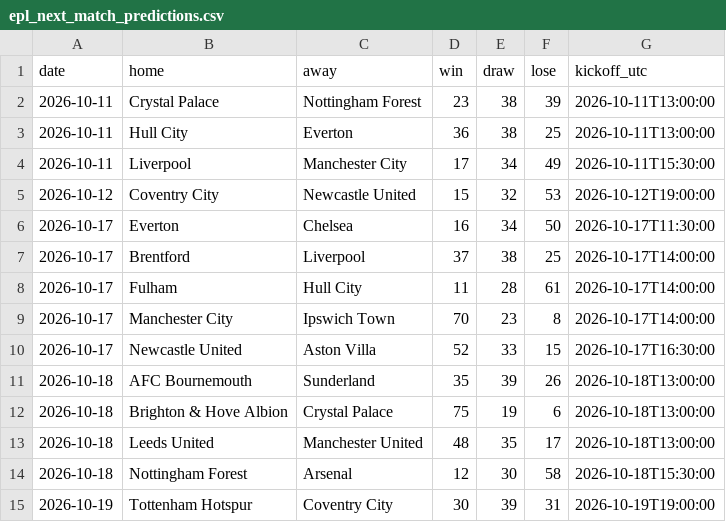
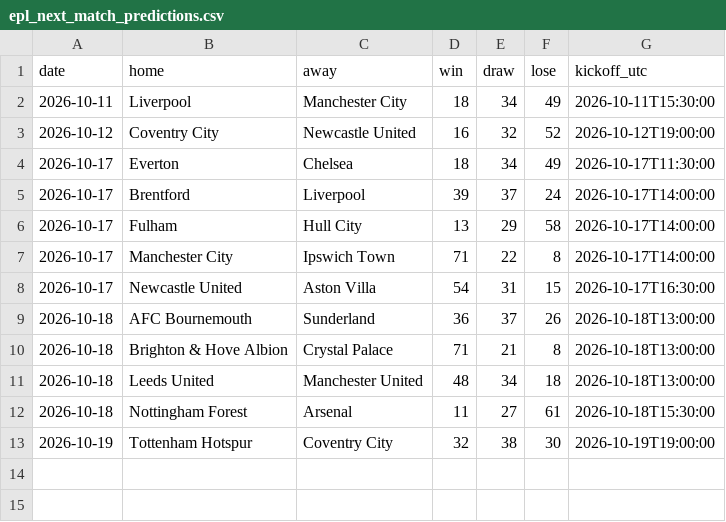
Before and after one commit to joshmartinecon/epl-forecast, a CSV file: data/epl_next_match_predictions.csv, drawn as a sheet.

```diff
--- a/data/epl_next_match_predictions.csv
+++ b/data/epl_next_match_predictions.csv
@@ -1,15 +1,13 @@
 "date","home","away","win","draw","lose","kickoff_utc"
-2026-10-11,"Crystal Palace","Nottingham Forest",23,38,39,"2026-10-11T13:00:00"
-2026-10-11,"Hull City","Everton",36,38,25,"2026-10-11T13:00:00"
-2026-10-11,"Liverpool","Manchester City",17,34,49,"2026-10-11T15:30:00"
-2026-10-12,"Coventry City","Newcastle United",15,32,53,"2026-10-12T19:00:00"
-2026-10-17,"Everton","Chelsea",16,34,50,"2026-10-17T11:30:00"
-2026-10-17,"Brentford","Liverpool",37,38,25,"2026-10-17T14:00:00"
-2026-10-17,"Fulham","Hull City",11,28,61,"2026-10-17T14:00:00"
-2026-10-17,"Manchester City","Ipswich Town",70,23,8,"2026-10-17T14:00:00"
-2026-10-17,"Newcastle United","Aston Villa",52,33,15,"2026-10-17T16:30:00"
-2026-10-18,"AFC Bournemouth","Sunderland",35,39,26,"2026-10-18T13:00:00"
-2026-10-18,"Brighton & Hove Albion","Crystal Palace",75,19,6,"2026-10-18T13:00:00"
-2026-10-18,"Leeds United","Manchester United",48,35,17,"2026-10-18T13:00:00"
-2026-10-18,"Nottingham Forest","Arsenal",12,30,58,"2026-10-18T15:30:00"
-2026-10-19,"Tottenham Hotspur","Coventry City",30,39,31,"2026-10-19T19:00:00"
+2026-10-11,"Liverpool","Manchester City",18,34,49,"2026-10-11T15:30:00"
+2026-10-12,"Coventry City","Newcastle United",16,32,52,"2026-10-12T19:00:00"
+2026-10-17,"Everton","Chelsea",18,34,49,"2026-10-17T11:30:00"
+2026-10-17,"Brentford","Liverpool",39,37,24,"2026-10-17T14:00:00"
+2026-10-17,"Fulham","Hull City",13,29,58,"2026-10-17T14:00:00"
+2026-10-17,"Manchester City","Ipswich Town",71,22,8,"2026-10-17T14:00:00"
+2026-10-17,"Newcastle United","Aston Villa",54,31,15,"2026-10-17T16:30:00"
+2026-10-18,"AFC Bournemouth","Sunderland",36,37,26,"2026-10-18T13:00:00"
+2026-10-18,"Brighton & Hove Albion","Crystal Palace",71,21,8,"2026-10-18T13:00:00"
+2026-10-18,"Leeds United","Manchester United",48,34,18,"2026-10-18T13:00:00"
+2026-10-18,"Nottingham Forest","Arsenal",11,27,61,"2026-10-18T15:30:00"
+2026-10-19,"Tottenham Hotspur","Coventry City",32,38,30,"2026-10-19T19:00:00"
```
Also changed, not shown: data/epl_match_data.csv, data/ligue-1_match_data.csv, 9 other files.
